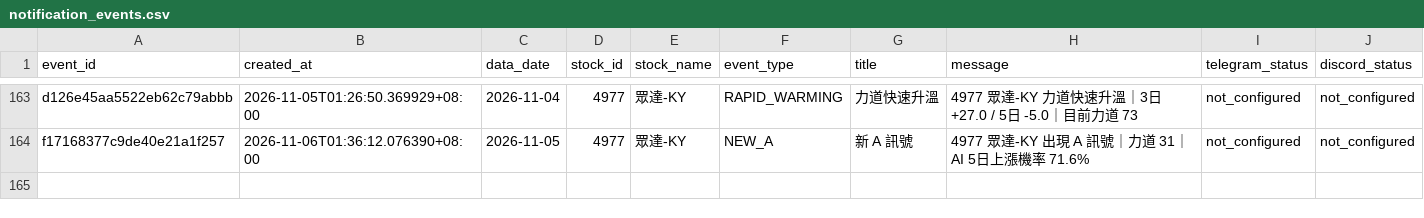
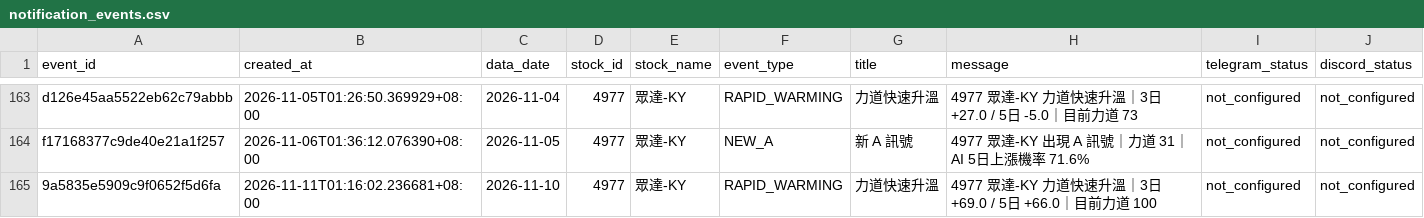
Before and after one commit to sean20040915-creator/tw-stock-ai-v1, a CSV file: data/notification_events.csv, drawn as a sheet; only a part is shown, gaps mark what is left out.

```diff
--- a/data/notification_events.csv
+++ b/data/notification_events.csv
@@ -164 +164,2 @@ d126e45aa5522eb62c79abbb,2026-11-05T01:26:50.369929+08:00,2026-11-04,4977,眾達
 f17168377c9de40e21a1f257,2026-11-06T01:36:12.076390+08:00,2026-11-05,4977,眾達-KY,NEW_A,新 A 訊號,4977 眾達-KY 出現 A 訊號｜力道 31｜AI 5日上漲機率 71.6%,not_configured,not_configured
+9a5835e5909c9f0652f5d6fa,2026-11-11T01:16:02.236681+08:00,2026-11-10,4977,眾達-KY,RAPID_WARMING,力道快速升溫,4977 眾達-KY 力道快速升溫｜3日 +69.0 / 5日 +66.0｜目前力道 100,not_configured,not_configured
```
Also changed, not shown: 1 other file.
